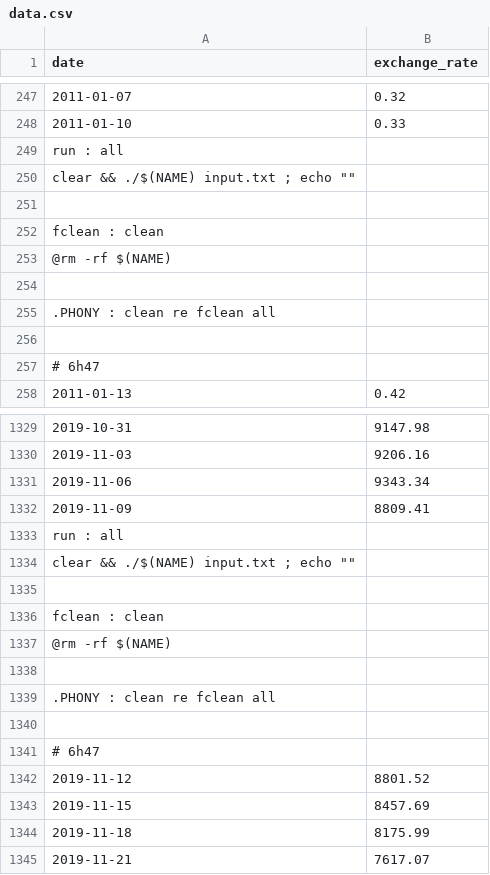
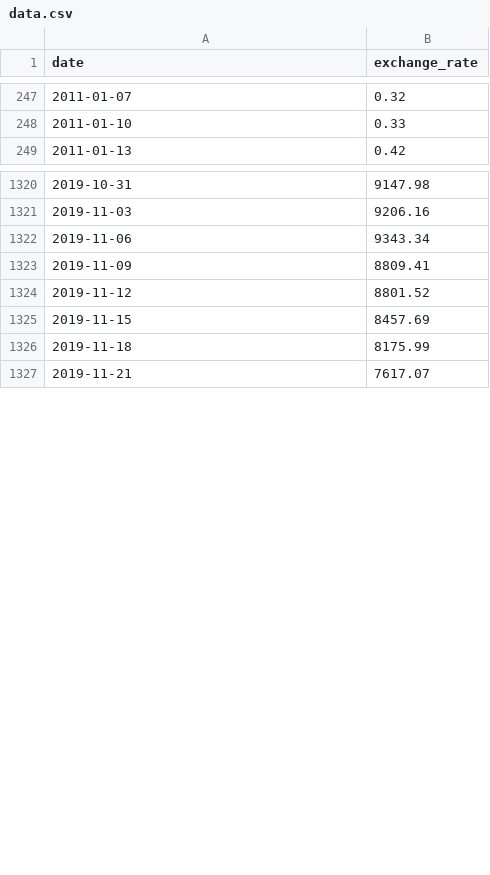
Before and after one commit to Twintersh/cpp-modules-42, a CSV file: M09/ex00/data.csv, drawn as a sheet; only a part is shown, gaps mark what is left out; the diff names each change by its address in the sheet, - before the commit and + after, or states it on an @@ line.

```diff
--- a/M09/ex00/data.csv
+++ b/M09/ex00/data.csv
-row 249: run : all
-row 250: clear && ./$(NAME) input.txt ; echo ""
-row 251: (empty)
-row 252: fclean : clean
-row 253: @rm -rf $(NAME)
-row 254: (empty)
-row 255: .PHONY : clean re fclean all
-row 256: (empty)
-row 257: # 6h47
-row 1333: run : all
-row 1334: clear && ./$(NAME) input.txt ; echo ""
-row 1335: (empty)
-row 1336: fclean : clean
-row 1337: @rm -rf $(NAME)
-row 1338: (empty)
-row 1339: .PHONY : clean re fclean all
-row 1340: (empty)
-row 1341: # 6h47
```
Also changed, not shown: 6 other files.
